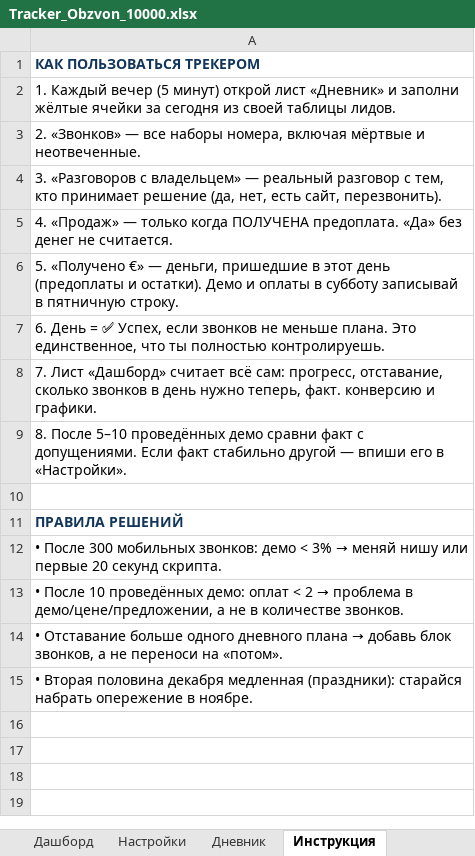
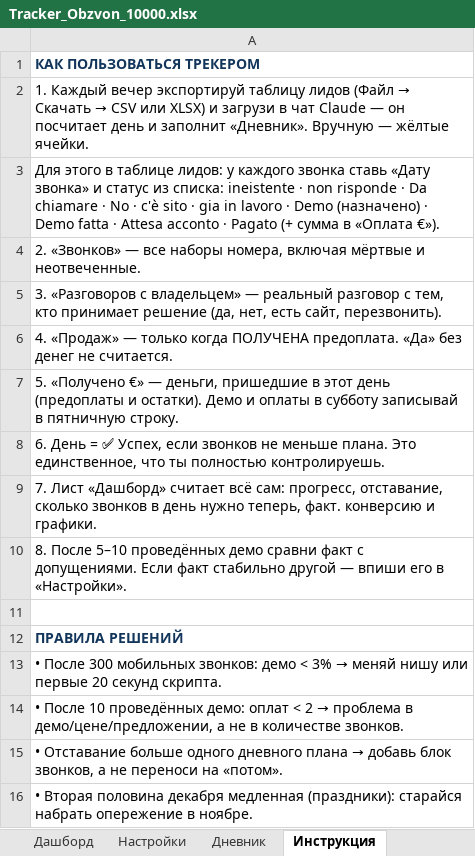
Before and after one commit to orionagencyit-debug/Claude, an Excel workbook: tracker/Tracker_Obzvon_10000.xlsx, sheet Инструкция, drawn as a sheet; values as stored, in another font and other column widths than the file's, no borders; the diff names each change by its address in the sheet, - before the commit and + after, or states it on an @@ line.

```diff
--- a/tracker/Tracker_Obzvon_10000.xlsx (sheet Инструкция)
+++ b/tracker/Tracker_Obzvon_10000.xlsx (sheet Инструкция)
@@ A2: …Каждый вечер (5 минут) открой лист «Дневник» и заполни жёлтые ячейки за сегодня из своей таблицы лидов. → …Каждый вечер экспортируй таблицу лидов (Файл → Скачать → CSV или XLSX) и загрузи в чат Claude — он посчитает день и заполнит «Дневник». Вручную — жёлтые ячейки. @@
+row 3: Для этого в таблице лидов: у каждого звонка ставь «Дату звонка» и статус из списка: ineistente · non risponde · Da chiamare · No · c'è sito · gia in lavoro · Demo (назначено) · Demo fatta · Attesa acconto · Pagato (+ сумма в «Оплата €»).
```
Also changed, not shown: sheet Дашборд, sheet Дневник, sheet Настройки, 3 other files.
